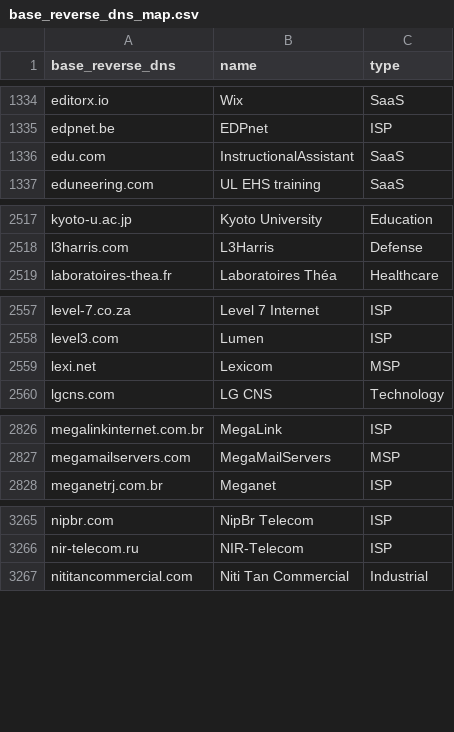
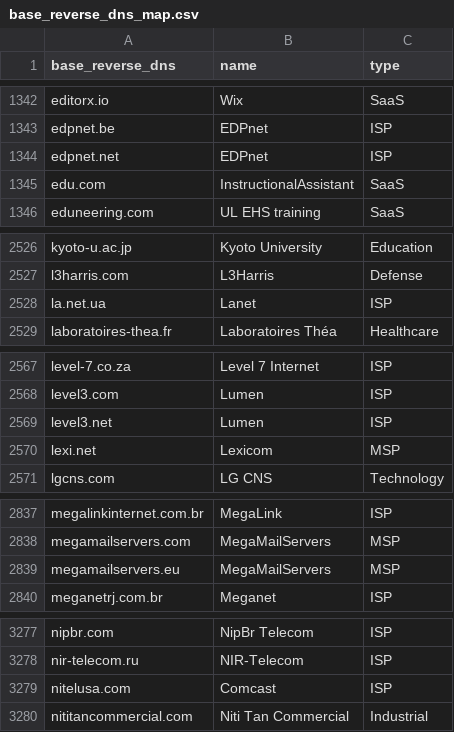
Before and after one commit to domainaware/parsedmarc, a CSV file: parsedmarc/resources/maps/base_reverse_dns_map.csv, drawn as a sheet; only a part is shown, gaps mark what is left out; the diff covers the shown part only.

```diff
--- a/parsedmarc/resources/maps/base_reverse_dns_map.csv
+++ b/parsedmarc/resources/maps/base_reverse_dns_map.csv
@@ -1335,2 +1343,3 @@ editorx.io,Wix,SaaS
 edpnet.be,EDPnet,ISP
+edpnet.net,EDPnet,ISP
 edu.com,InstructionalAssistant,SaaS
@@ -2518,2 +2527,3 @@ kyoto-u.ac.jp,Kyoto University,Education
 l3harris.com,L3Harris,Defense
+la.net.ua,Lanet,ISP
 laboratoires-thea.fr,Laboratoires Théa,Healthcare
@@ -2558,2 +2568,3 @@ level-7.co.za,Level 7 Internet,ISP
 level3.com,Lumen,ISP
+level3.net,Lumen,ISP
 lexi.net,Lexicom,MSP
@@ -2827,2 +2838,3 @@ megalinkinternet.com.br,MegaLink,ISP
 megamailservers.com,MegaMailServers,MSP
+megamailservers.eu,MegaMailServers,MSP
 meganetrj.com.br,Meganet,ISP
@@ -3266,2 +3278,3 @@ nipbr.com,NipBr Telecom,ISP
 nir-telecom.ru,NIR-Telecom,ISP
+nitelusa.com,Comcast,ISP
 nititancommercial.com,Niti Tan Commercial,Industrial
```
Also changed, not shown: 16 added rows elsewhere in this file, 1 other file.
